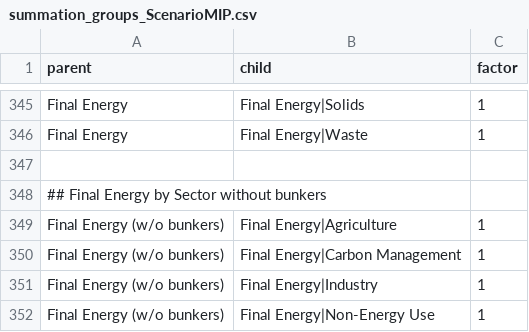
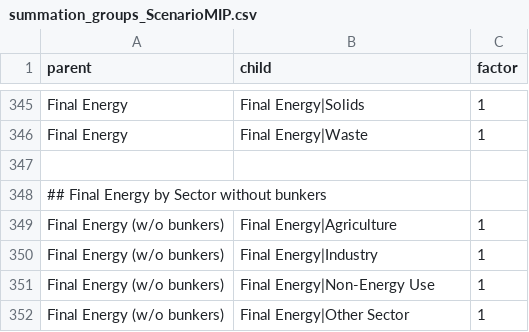
Before and after one commit to tonnrueter/piamInterfaces, a CSV file: inst/summations/summation_groups_ScenarioMIP.csv, drawn as a sheet; only a part is shown, gaps mark what is left out; the shorter side is filled out with more unchanged rows; the diff names each change by its address in the sheet, - before the commit and + after, or states it on an @@ line.

Commit message:
Fix ScenarioMIP summation checks

```diff
--- a/inst/summations/summation_groups_ScenarioMIP.csv
+++ b/inst/summations/summation_groups_ScenarioMIP.csv
-row 350: Final Energy (w/o bunkers) | Final Energy|Carbon Management | 1
```
Also changed, not shown: 1 other file.
